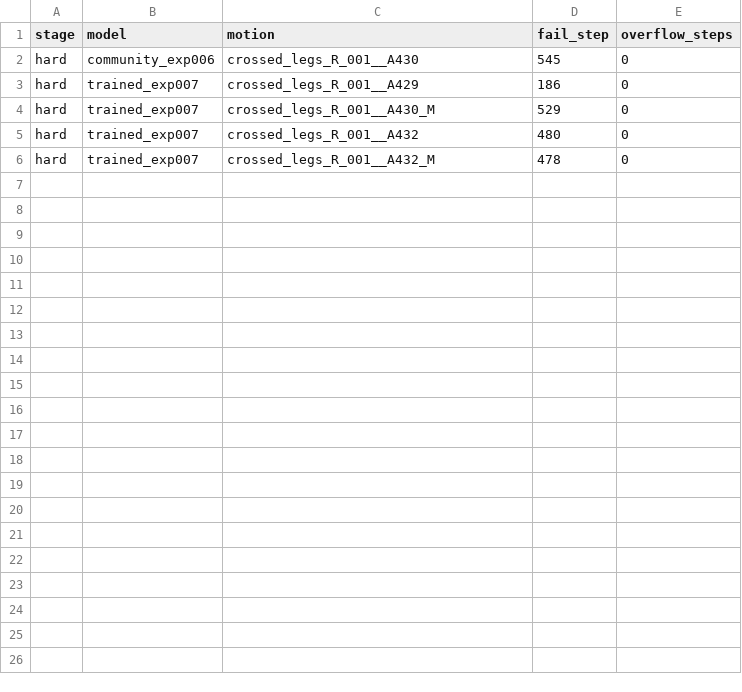
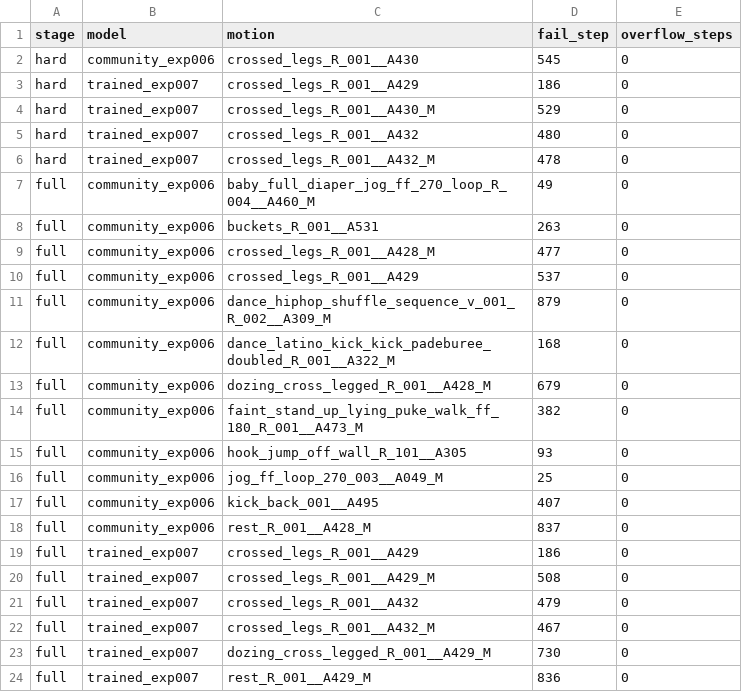
Before and after one commit to Zelong-G/supermimic-reproduction, a CSV file: my_work/outputs/exp_007_full_training/full_seed0/evaluation/bones_failures.csv, drawn as a sheet.

Commit message:
Publish full training benchmark and latest adaptation results

```diff
--- a/my_work/outputs/exp_007_full_training/full_seed0/evaluation/bones_failures.csv
+++ b/my_work/outputs/exp_007_full_training/full_seed0/evaluation/bones_failures.csv
@@ -6 +6,19 @@ hard,trained_exp007,crossed_legs_R_001__A432,480,0
 hard,trained_exp007,crossed_legs_R_001__A432_M,478,0
+full,community_exp006,baby_full_diaper_jog_ff_270_loop_R_004__A460_M,49,0
+full,community_exp006,buckets_R_001__A531,263,0
+full,community_exp006,crossed_legs_R_001__A428_M,477,0
+full,community_exp006,crossed_legs_R_001__A429,537,0
+full,community_exp006,dance_hiphop_shuffle_sequence_v_001_R_002__A309_M,879,0
+full,community_exp006,dance_latino_kick_kick_padeburee_doubled_R_001__A322_M,168,0
+full,community_exp006,dozing_cross_legged_R_001__A428_M,679,0
+full,community_exp006,faint_stand_up_lying_puke_walk_ff_180_R_001__A473_M,382,0
+full,community_exp006,hook_jump_off_wall_R_101__A305,93,0
+full,community_exp006,jog_ff_loop_270_003__A049_M,25,0
+full,community_exp006,kick_back_001__A495,407,0
+full,community_exp006,rest_R_001__A428_M,837,0
+full,trained_exp007,crossed_legs_R_001__A429,186,0
+full,trained_exp007,crossed_legs_R_001__A429_M,508,0
+full,trained_exp007,crossed_legs_R_001__A432,479,0
+full,trained_exp007,crossed_legs_R_001__A432_M,467,0
+full,trained_exp007,dozing_cross_legged_R_001__A429_M,730,0
+full,trained_exp007,rest_R_001__A429_M,836,0
```
Also changed, not shown: my_work/outputs/exp_007_full_training/full_seed0/evaluation/bones_comparison.csv, 18 other files.
